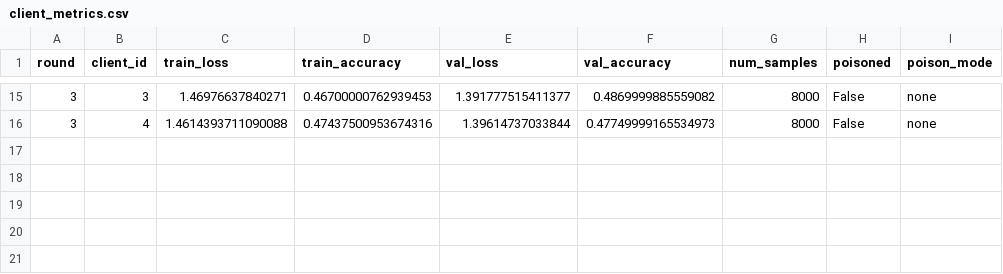
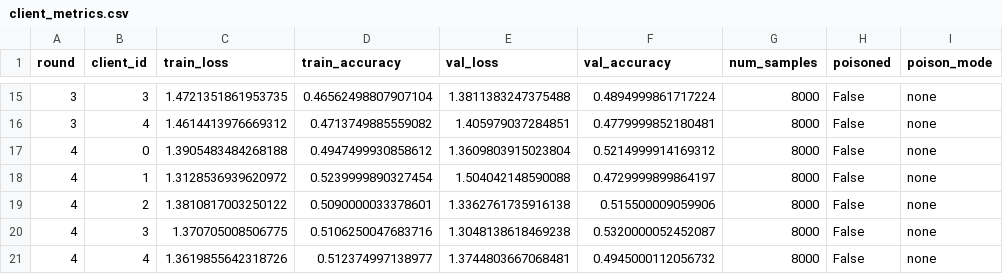
Before and after one commit to sayanmondal2098/FedSecureLab, a CSV file: results/comparison/clean/client_metrics.csv, drawn as a sheet; only a part is shown, gaps mark what is left out; the diff covers the shown part only.

```diff
--- a/results/comparison/clean/client_metrics.csv
+++ b/results/comparison/clean/client_metrics.csv
@@ -15,2 +15,7 @@ round,client_id,train_loss,train_accuracy,val_loss,val_accuracy,num_samples,pois
-3,3,1.46976637840271,0.46700000762939453,1.391777515411377,0.4869999885559082,8000,False,none
-3,4,1.4614393711090088,0.47437500953674316,1.39614737033844,0.47749999165534973,8000,False,none
+3,3,1.4721351861953735,0.46562498807907104,1.3811383247375488,0.4894999861717224,8000,False,none
+3,4,1.4614413976669312,0.4713749885559082,1.405979037284851,0.4779999852180481,8000,False,none
+4,0,1.3905483484268188,0.4947499930858612,1.3609803915023804,0.5214999914169312,8000,False,none
+4,1,1.3128536939620972,0.5239999890327454,1.504042148590088,0.4729999899864197,8000,False,none
+4,2,1.3810817003250122,0.5090000033378601,1.3362761735916138,0.515500009059906,8000,False,none
+4,3,1.370705008506775,0.5106250047683716,1.3048138618469238,0.5320000052452087,8000,False,none
+4,4,1.3619855642318726,0.512374997138977,1.3744803667068481,0.4945000112056732,8000,False,none
```
Also changed, not shown: 32 edited cells elsewhere in this file, results/comparison/clean/metrics.csv, 46 other files.
